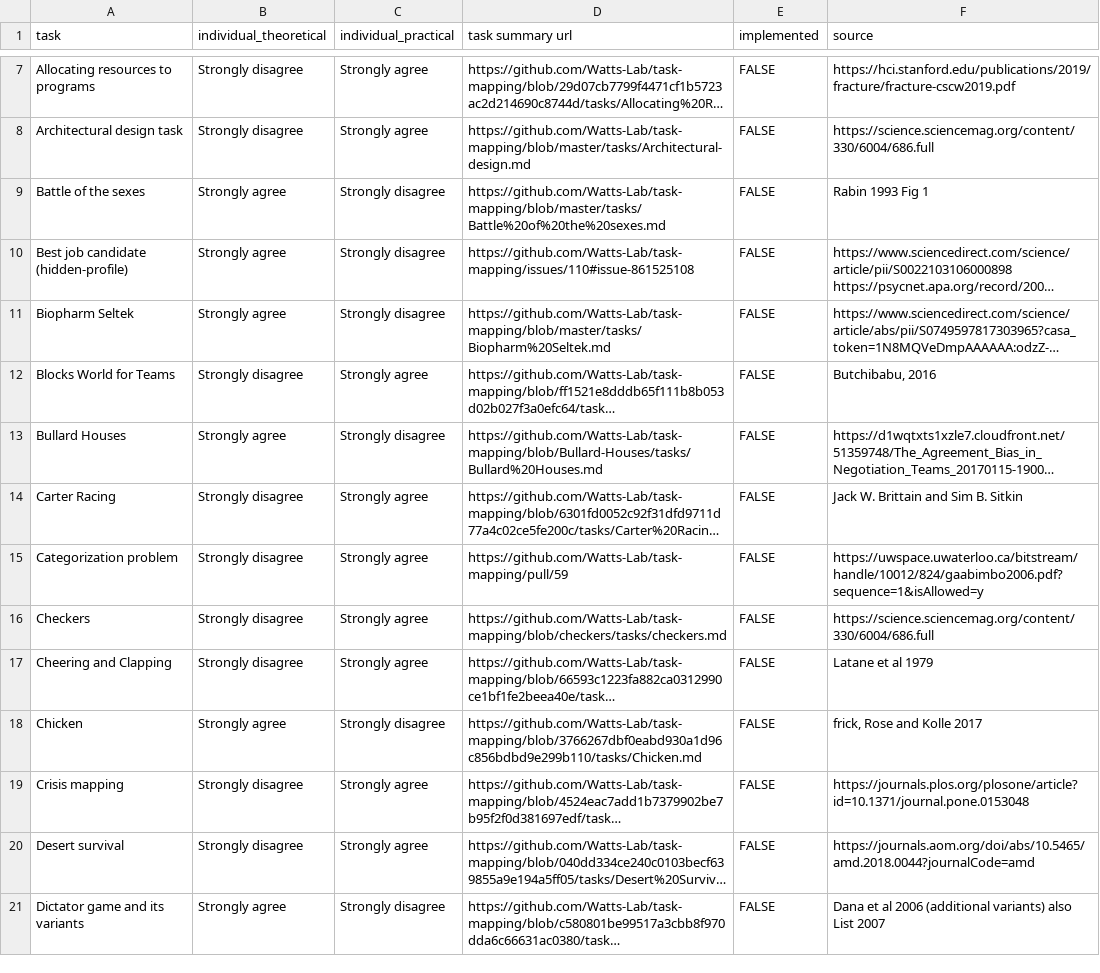
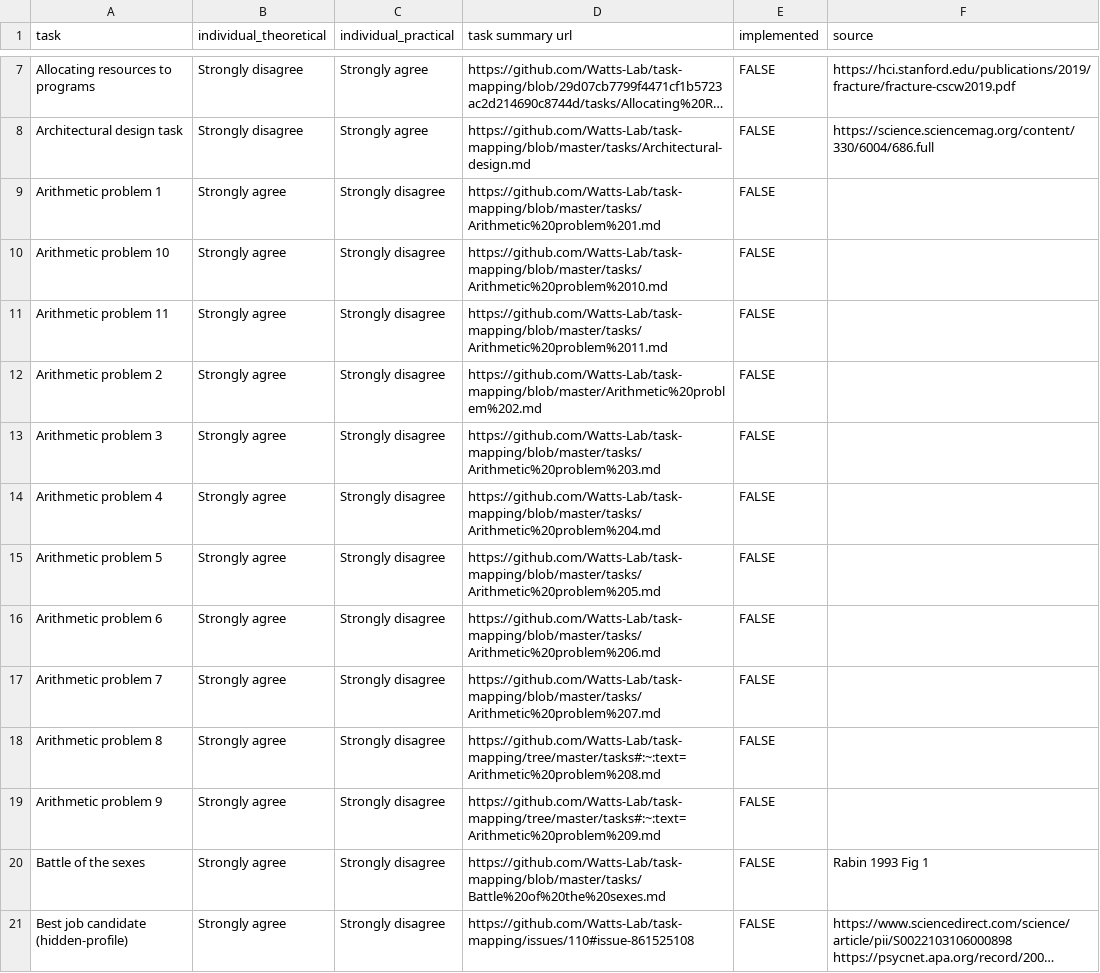
Before and after one commit to Watts-Lab/task-mapping, a CSV file: task_audit.csv, drawn as a sheet; only a part is shown, gaps mark what is left out; the shorter side is filled out with more unchanged rows; long unchanged cells end in …; the diff names each change by its address in the sheet, - before the commit and + after, or states it on an @@ line.

Commit message:
Updating mapping (now over 💯— wohoo)

```diff
--- a/task_audit.csv
+++ b/task_audit.csv
+row 9: Arithmetic problem 1 | Strongly agree | Strongly disagree | https://github.com/Watts-Lab/task-mapping/blob/master/tasks/Arithmetic%20problem%201.md | FALSE
+row 10: Arithmetic problem 10 | Strongly agree | Strongly disagree | https://github.com/Watts-Lab/task-mapping/blob/master/tasks/Arithmetic%20problem%2010.md | FALSE
+row 11: Arithmetic problem 11 | Strongly agree | Strongly disagree | https://github.com/Watts-Lab/task-mapping/blob/master/tasks/Arithmetic%20problem%2011.md | FALSE
+row 12: Arithmetic problem 2 | Strongly agree | Strongly disagree | https://github.com/Watts-Lab/task-mapping/blob/master/Arithmetic%20problem%202.md | FALSE
+row 13: Arithmetic problem 3 | Strongly agree | Strongly disagree | https://github.com/Watts-Lab/task-mapping/blob/master/tasks/Arithmetic%20problem%203.md | FALSE
+row 14: Arithmetic problem 4 | Strongly agree | Strongly disagree | https://github.com/Watts-Lab/task-mapping/blob/master/tasks/Arithmetic%20problem%204.md | FALSE
+row 15: Arithmetic problem 5 | Strongly agree | Strongly disagree | https://github.com/Watts-Lab/task-mapping/blob/master/tasks/Arithmetic%20problem%205.md | FALSE
+row 16: Arithmetic problem 6 | Strongly agree | Strongly disagree | https://github.com/Watts-Lab/task-mapping/blob/master/tasks/Arithmetic%20problem%206.md | FALSE
+row 17: Arithmetic problem 7 | Strongly agree | Strongly disagree | https://github.com/Watts-Lab/task-mapping/blob/master/tasks/Arithmetic%20problem%207.md | FALSE
+row 18: Arithmetic problem 8 | Strongly agree | Strongly disagree | https://github.com/Watts-Lab/task-mapping/tree/master/tasks#:~:text=Arithmetic%20problem%208.md | FALSE
+row 19: Arithmetic problem 9 | Strongly agree | Strongly disagree | https://github.com/Watts-Lab/task-mapping/tree/master/tasks#:~:text=Arithmetic%20problem%209.md | FALSE
```
Also changed, not shown: mapping_progress.csv, task_map_numeric.csv, 5 other files.
